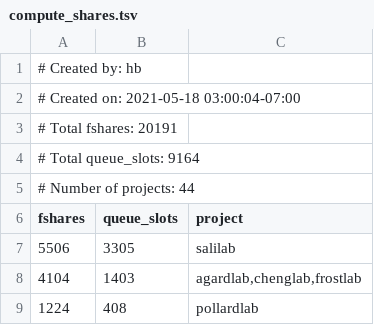
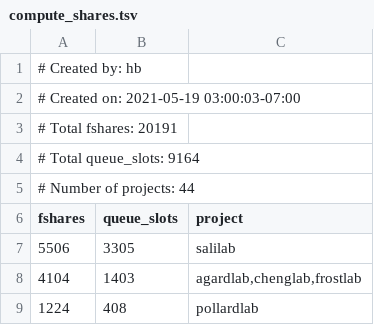
Before and after one commit to ucsf-wynton/wynton-website-hpc, a TSV file: docs/assets/data/compute_shares.tsv, drawn as a sheet; only a part is shown.

Commit message:
Website updated [ci skip]

```diff
--- a/docs/assets/data/compute_shares.tsv
+++ b/docs/assets/data/compute_shares.tsv
@@ -1,3 +1,3 @@
 # Created by: hb
-# Created on: 2021-05-18 03:00:04-07:00
+# Created on: 2021-05-19 03:00:03-07:00
 # Total fshares: 20191
```
